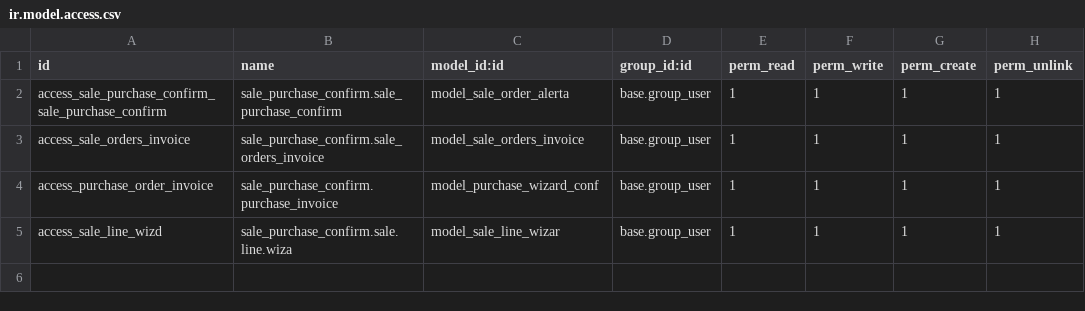
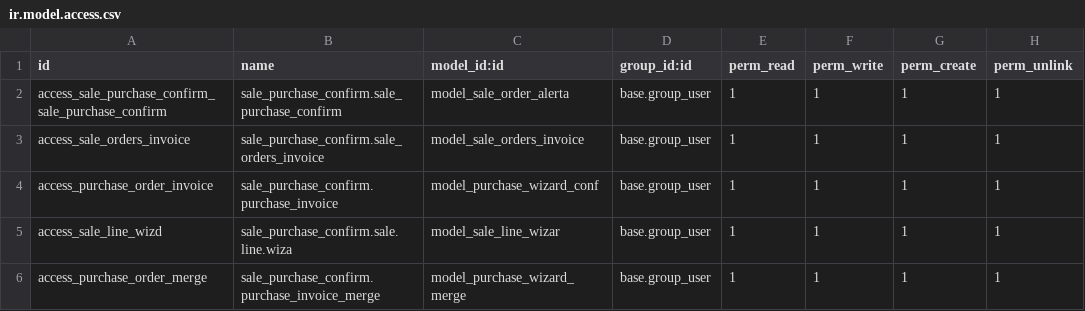
Before and after one commit to PsMiguelVazquez/proper, a CSV file: sale_purchase_confirm/security/ir.model.access.csv, drawn as a sheet.

```diff
--- a/sale_purchase_confirm/security/ir.model.access.csv
+++ b/sale_purchase_confirm/security/ir.model.access.csv
@@ -5 +5,2 @@ access_purchase_order_invoice,sale_purchase_confirm.purchase_invoice,model_purch
 access_sale_line_wizd,sale_purchase_confirm.sale.line.wiza,model_sale_line_wizar,base.group_user,1,1,1,1
+access_purchase_order_merge,sale_purchase_confirm.purchase_invoice_merge,model_purchase_wizard_merge,base.group_user,1,1,1,1
```
Also changed, not shown: 2 other files.
